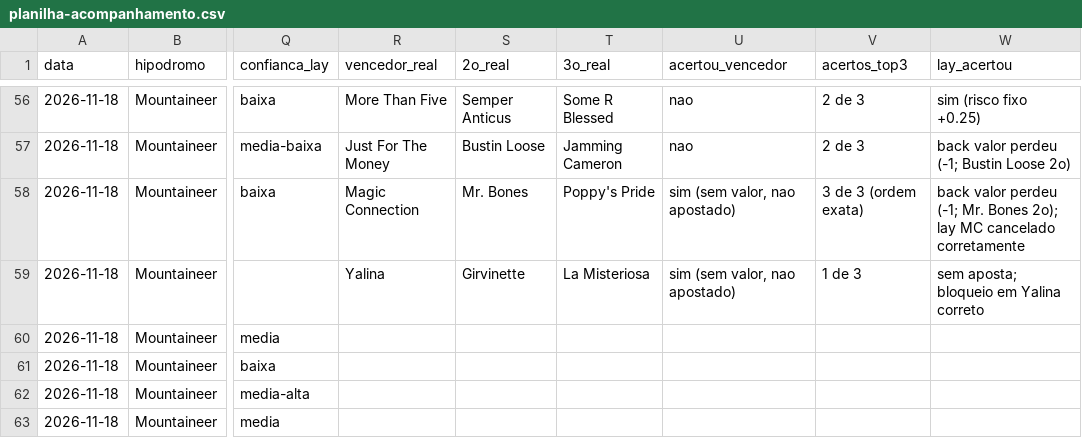
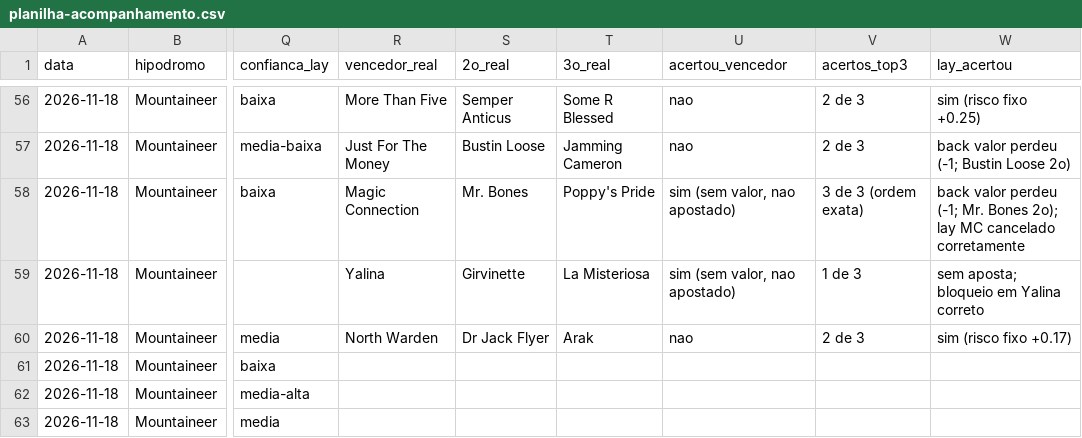
Before and after one commit to vidadeinvestidoresportivo/Analista-Cavalos-2, a CSV file: analista/planilha-acompanhamento.csv, drawn as a sheet; only a part is shown, gaps mark what is left out; the diff names each change by its address in the sheet, - before the commit and + after, or states it on an @@ line.

```diff
--- a/analista/planilha-acompanhamento.csv
+++ b/analista/planilha-acompanhamento.csv
-R60 (vencedor_real): (empty)
+R60 (vencedor_real): North Warden
-S60 (2o_real): (empty)
+S60 (2o_real): Dr Jack Flyer
-T60 (3o_real): (empty)
+T60 (3o_real): Arak
-U60 (acertou_vencedor): (empty)
+U60 (acertou_vencedor): nao
-V60 (acertos_top3): (empty)
+V60 (acertos_top3): 2 de 3
-W60 (lay_acertou): (empty)
+W60 (lay_acertou): sim (risco fixo +0.17)
```
